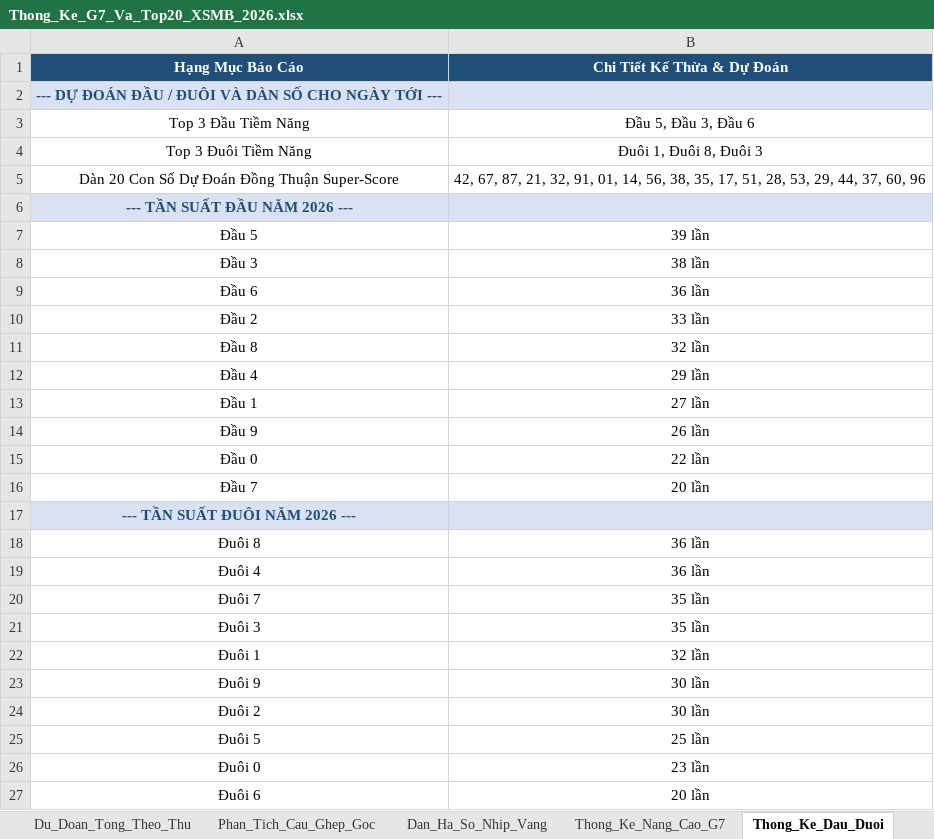
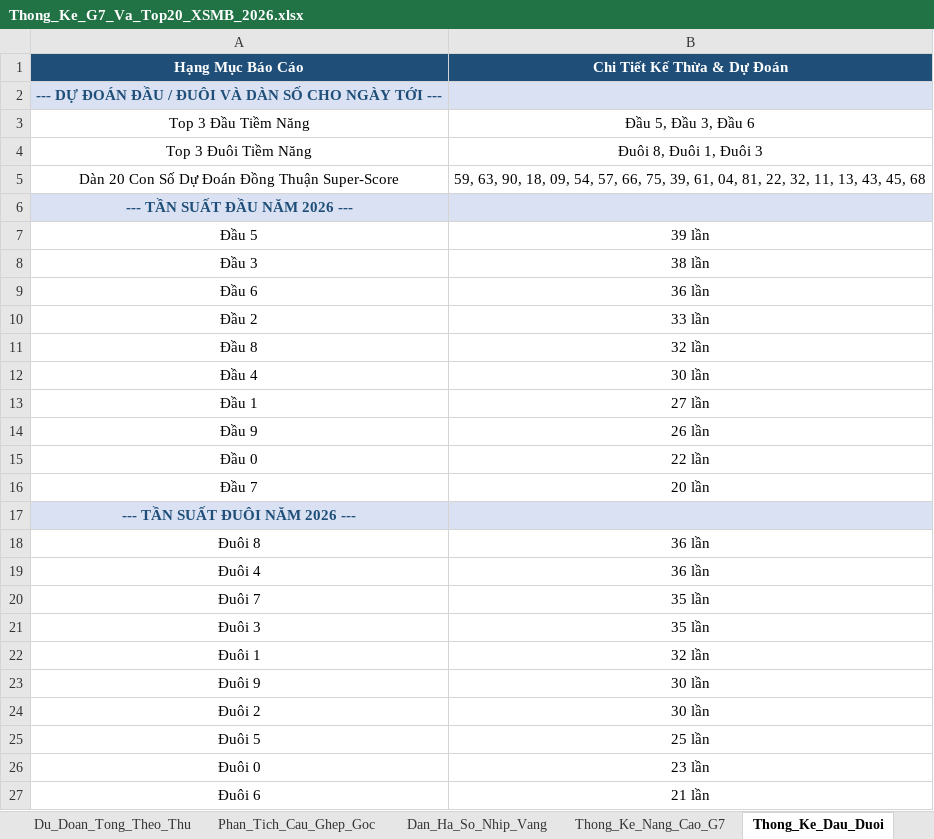
Before and after one commit to happiness2286-dot/67up97, an Excel workbook: Thong_Ke_G7_Va_Top20_XSMB_2026.xlsx, sheet Thong_Ke_Dau_Duoi, drawn as a sheet; values as stored, in another font and other column widths than the file's, no borders; the diff names each change by its address in the sheet, - before the commit and + after, or states it on an @@ line.

```diff
--- a/Thong_Ke_G7_Va_Top20_XSMB_2026.xlsx (sheet Thong_Ke_Dau_Duoi)
+++ b/Thong_Ke_G7_Va_Top20_XSMB_2026.xlsx (sheet Thong_Ke_Dau_Duoi)
-B4 (Chi Tiết Kế Thừa & Dự Đoán): Đuôi 1, Đuôi 8, Đuôi 3
+B4 (Chi Tiết Kế Thừa & Dự Đoán): Đuôi 8, Đuôi 1, Đuôi 3
-B5 (Chi Tiết Kế Thừa & Dự Đoán): 42, 67, 87, 21, 32, 91, 01, 14, 56, 38, 35, 17, 51, 28, 53, 29, 44, 37, 60, 96
+B5 (Chi Tiết Kế Thừa & Dự Đoán): 59, 63, 90, 18, 09, 54, 57, 66, 75, 39, 61, 04, 81, 22, 32, 11, 13, 43, 45, 68
-B12 (Chi Tiết Kế Thừa & Dự Đoán): 29 lần
+B12 (Chi Tiết Kế Thừa & Dự Đoán): 30 lần
-B27 (Chi Tiết Kế Thừa & Dự Đoán): 20 lần
+B27 (Chi Tiết Kế Thừa & Dự Đoán): 21 lần
```
Also changed, not shown: sheet Lich_Su_Nuoi_Khung_3Ngay, sheet Top20_Dong_Thuan, sheet Dan_Ha_So_Nhip_Vang, sheet Thong_Ke_Nang_Cao_G7, sheet Du_Lieu_2026, sheet Thong_Ke_G7_MultiWindow, 2 more sheets, 6 other files.
